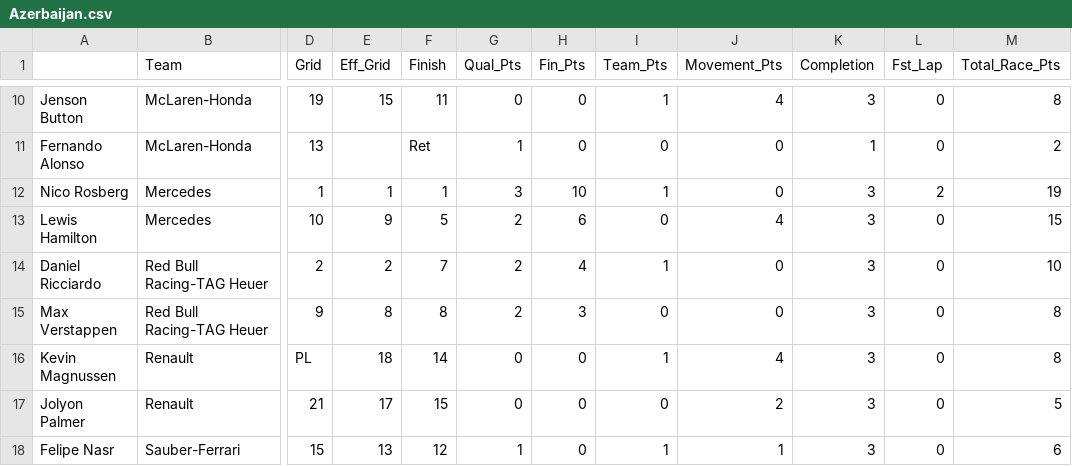
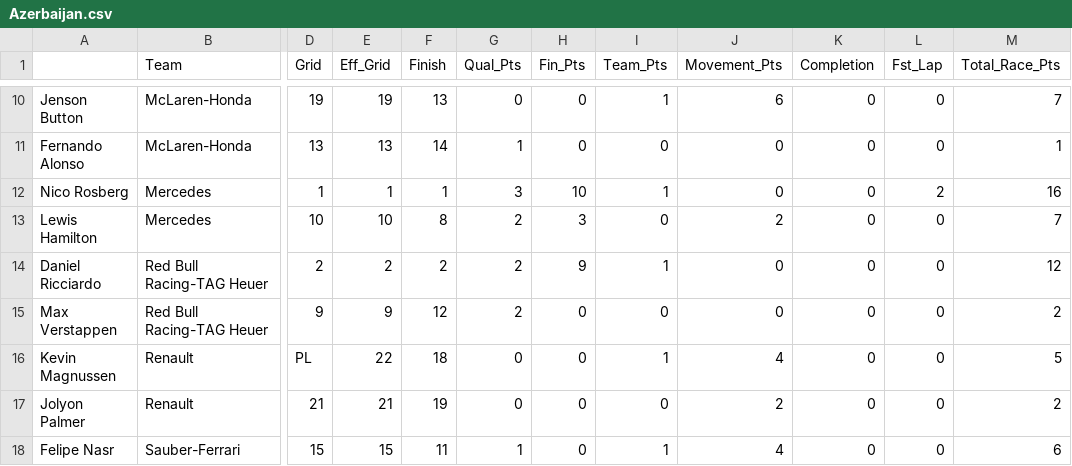
Before and after one commit to jankcious/fantasy-formula-one, a CSV file: races/Azerbaijan.csv, drawn as a sheet; only a part is shown, gaps mark what is left out; the diff covers the shown part only; the diff names each change by its address in the sheet, - before the commit and + after, or states it on an @@ line.

```diff
--- a/races/Azerbaijan.csv
+++ b/races/Azerbaijan.csv
-E10 (Eff_Grid): 15
+E10 (Eff_Grid): 19
-F10 (Finish): 11
+F10 (Finish): 13
-J10 (Movement_Pts): 4
+J10 (Movement_Pts): 6
-K10 (Completion): 3
+K10 (Completion): 0
-M10 (Total_Race_Pts): 8
+M10 (Total_Race_Pts): 7
-E11 (Eff_Grid): (empty)
+E11 (Eff_Grid): 13
-F11 (Finish): Ret
+F11 (Finish): 14
-K11 (Completion): 1
+K11 (Completion): 0
-M11 (Total_Race_Pts): 2
+M11 (Total_Race_Pts): 1
-K12:K18 (Completion): 3
+K12:K18 (Completion): 0
-M12 (Total_Race_Pts): 19
+M12 (Total_Race_Pts): 16
-E13 (Eff_Grid): 9
+E13 (Eff_Grid): 10
-F13 (Finish): 5
+F13 (Finish): 8
-H13 (Fin_Pts): 6
+H13 (Fin_Pts): 3
-J13 (Movement_Pts): 4
+J13 (Movement_Pts): 2
-M13 (Total_Race_Pts): 15
+M13 (Total_Race_Pts): 7
-F14 (Finish): 7
+F14 (Finish): 2
-H14 (Fin_Pts): 4
+H14 (Fin_Pts): 9
-M14 (Total_Race_Pts): 10
+M14 (Total_Race_Pts): 12
-E15 (Eff_Grid): 8
+E15 (Eff_Grid): 9
-F15 (Finish): 8
+F15 (Finish): 12
-H15 (Fin_Pts): 3
+H15 (Fin_Pts): 0
-M15 (Total_Race_Pts): 8
+M15 (Total_Race_Pts): 2
-E16 (Eff_Grid): 18
+E16 (Eff_Grid): 22
-F16 (Finish): 14
+F16 (Finish): 18
-M16 (Total_Race_Pts): 8
+M16 (Total_Race_Pts): 5
-E17 (Eff_Grid): 17
+E17 (Eff_Grid): 21
-F17 (Finish): 15
+F17 (Finish): 19
-M17 (Total_Race_Pts): 5
+M17 (Total_Race_Pts): 2
-E18 (Eff_Grid): 13
+E18 (Eff_Grid): 15
-F18 (Finish): 12
+F18 (Finish): 11
-J18 (Movement_Pts): 1
+J18 (Movement_Pts): 4
```
Also changed, not shown: 3 added rows, 3 removed rows and 44 edited cells elsewhere in this file, races/Hungary.csv, 2 other files.
